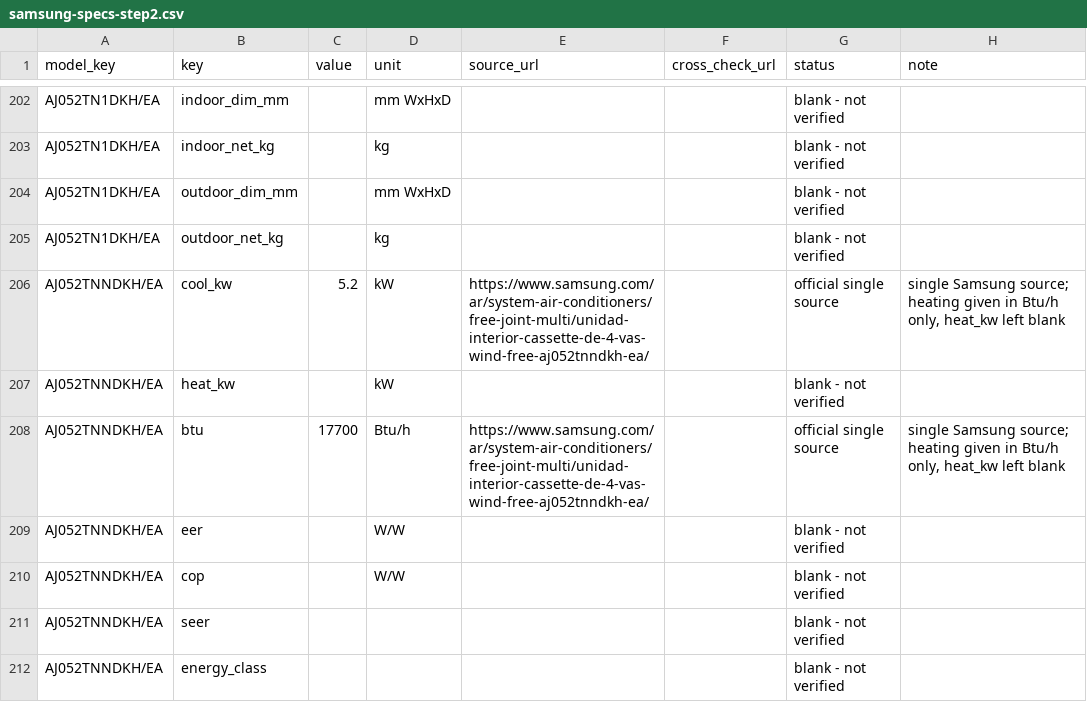
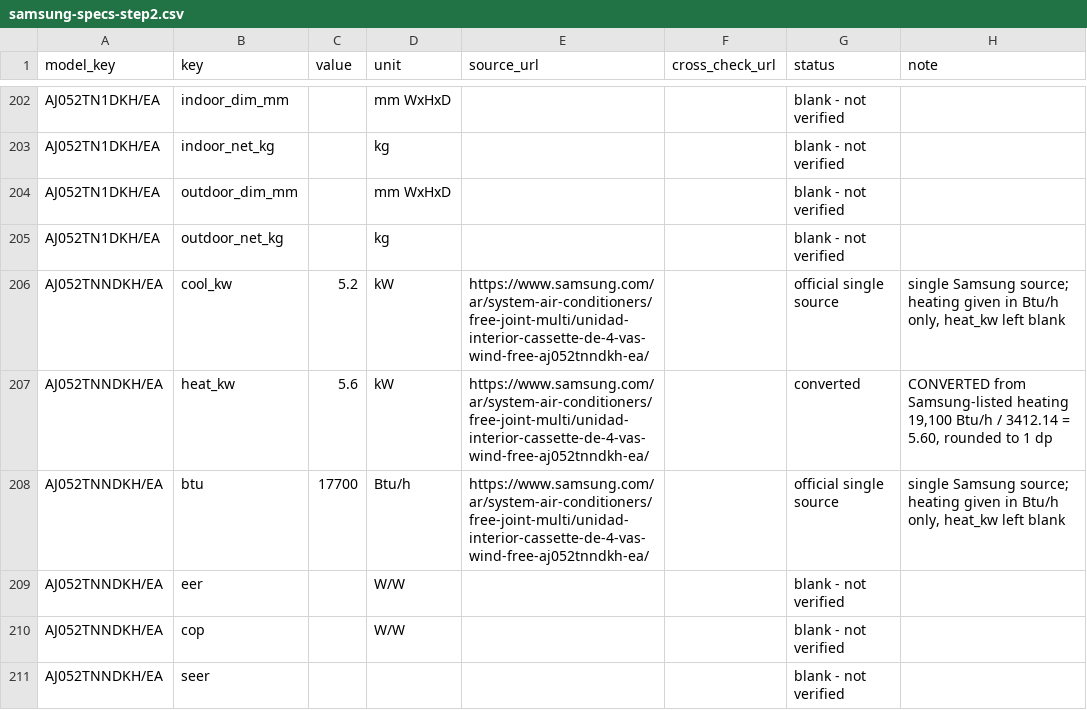
Before and after one commit to JMBBotha/field-link-sync, a CSV file: docs/product-media/samsung-specs-step2.csv, drawn as a sheet; only a part is shown, gaps mark what is left out; the shorter side is filled out with more unchanged rows; the diff covers the shown part only.

Commit message:
Step 3: Samsung descriptions, paired outdoor unit on quote cards, Btu->kW / W/W conversions (preview, unapplied)

```diff
--- a/docs/product-media/samsung-specs-step2.csv
+++ b/docs/product-media/samsung-specs-step2.csv
@@ -206,3 +206,3 @@ AJ052TN1DKH/EA,outdoor_net_kg,,kg,,,blank - not verified,
 AJ052TNNDKH/EA,cool_kw,5.2,kW,https://www.samsung.com/ar/system-air-conditioners/free-joint-multi/unidad-interior-cassette-de-4-vas-wind-free-aj052tnndkh-ea/,,official single source,"single Samsung source; heating given in Btu/h only, heat_kw left blank"
-AJ052TNNDKH/EA,heat_kw,,kW,,,blank - not verified,
+AJ052TNNDKH/EA,heat_kw,5.6,kW,https://www.samsung.com/ar/system-air-conditioners/free-joint-multi/unidad-interior-cassette-de-4-vas-wind-free-aj052tnndkh-ea/,,converted,"CONVERTED from Samsung-listed heating 19,100 Btu/h / 3412.14 = 5.60, rounded to 1 dp"
 AJ052TNNDKH/EA,btu,17700,Btu/h,https://www.samsung.com/ar/system-air-conditioners/free-joint-multi/unidad-interior-cassette-de-4-vas-wind-free-aj052tnndkh-ea/,,official single source,"single Samsung source; heating given in Btu/h only, heat_kw left blank"
```
Also changed, not shown: 47 edited cells elsewhere in this file, 5 other files.
